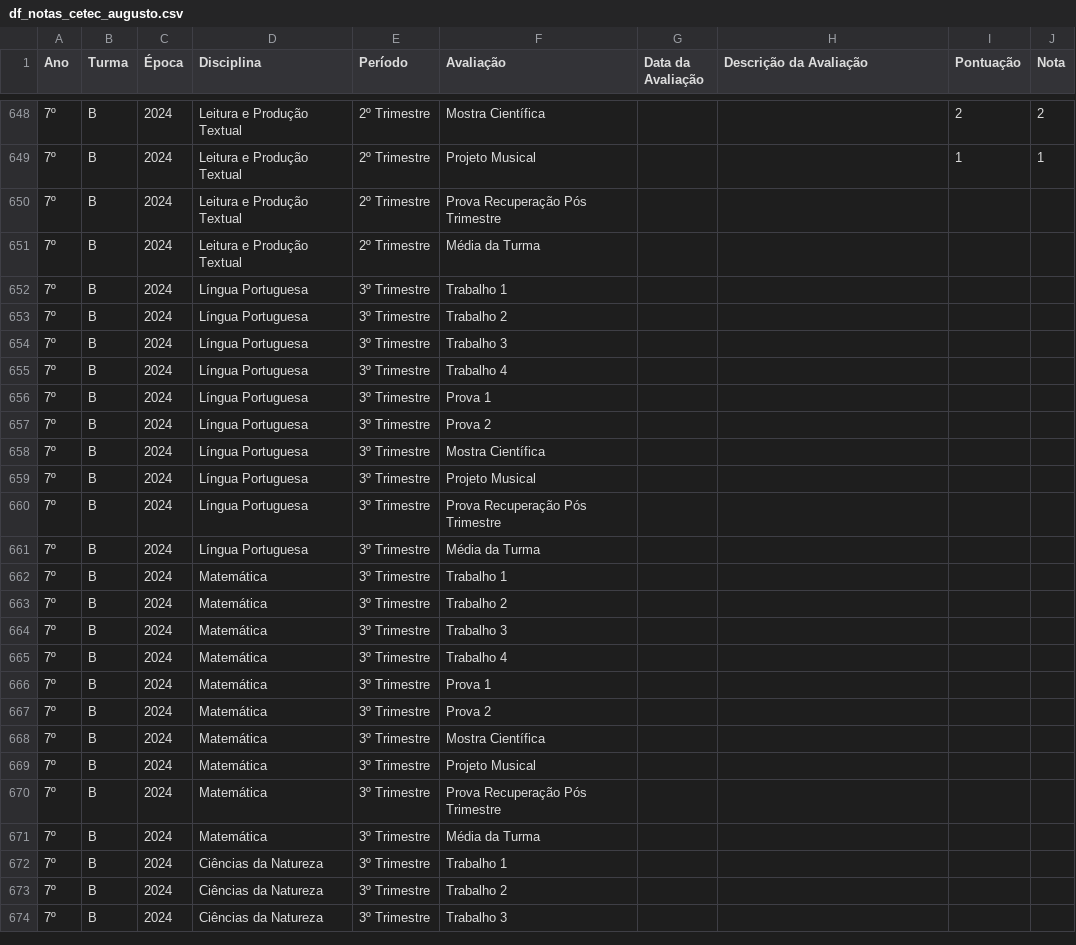
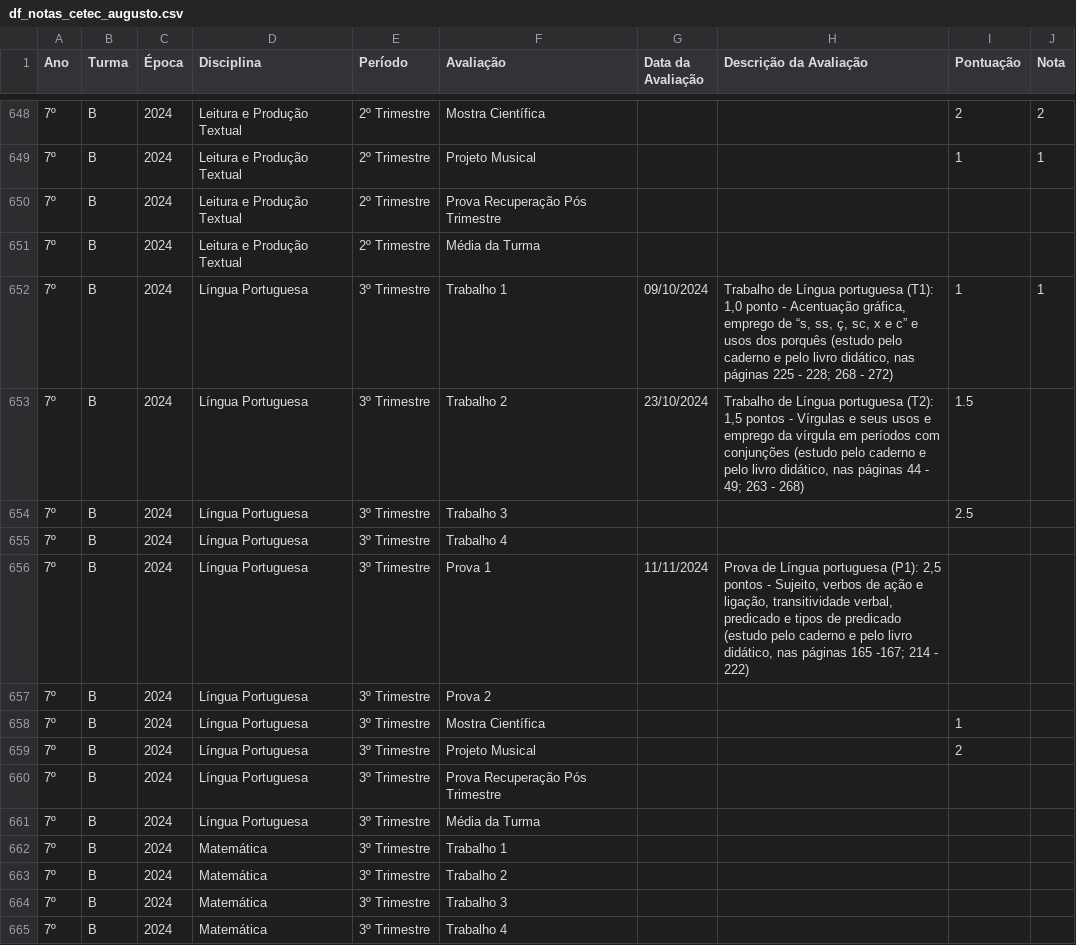
Before and after one commit to mauriciopassos/notas_cetec_augusto, a CSV file: src/df_notas_cetec_augusto.csv, drawn as a sheet; only a part is shown, gaps mark what is left out; the shorter side is filled out with more unchanged rows; the diff names each change by its address in the sheet, - before the commit and + after, or states it on an @@ line.

Commit message:
upload new csv data - 3th Quarter

```diff
--- a/src/df_notas_cetec_augusto.csv
+++ b/src/df_notas_cetec_augusto.csv
-G652 (Data da Avaliação): (empty)
+G652 (Data da Avaliação): 09/10/2024
-H652 (Descrição da Avaliação): (empty)
+H652 (Descrição da Avaliação): Trabalho de Língua portuguesa (T1): 1,0 ponto - Acentuação gráfica, emprego de “s, ss, ç, sc, x e c” e usos dos porquês (estudo pelo caderno e pelo livro didático, nas páginas 225 - 228; 268 - 272)
-I652 (Pontuação): (empty)
+I652 (Pontuação): 1
-J652 (Nota): (empty)
+J652 (Nota): 1
-G653 (Data da Avaliação): (empty)
+G653 (Data da Avaliação): 23/10/2024
-H653 (Descrição da Avaliação): (empty)
+H653 (Descrição da Avaliação): Trabalho de Língua portuguesa (T2): 1,5 pontos - Vírgulas e seus usos e emprego da vírgula em períodos com conjunções (estudo pelo caderno e pelo livro didático, nas páginas 44 - 49; 263 - 268)
-I653 (Pontuação): (empty)
+I653 (Pontuação): 1.5
-I654 (Pontuação): (empty)
+I654 (Pontuação): 2.5
-G656 (Data da Avaliação): (empty)
+G656 (Data da Avaliação): 11/11/2024
-H656 (Descrição da Avaliação): (empty)
+H656 (Descrição da Avaliação): Prova de Língua portuguesa (P1): 2,5 pontos - Sujeito, verbos de ação e ligação, transitividade verbal, predicado e tipos de predicado (estudo pelo caderno e pelo livro didático, nas páginas 165 -167; 214 - 222)
-I658 (Pontuação): (empty)
+I658 (Pontuação): 1
-I659 (Pontuação): (empty)
+I659 (Pontuação): 2
```
